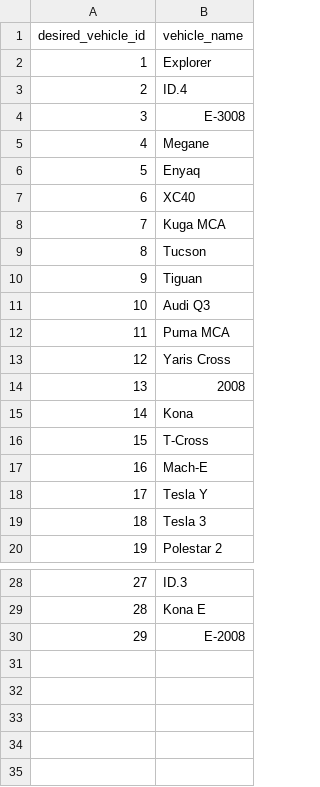
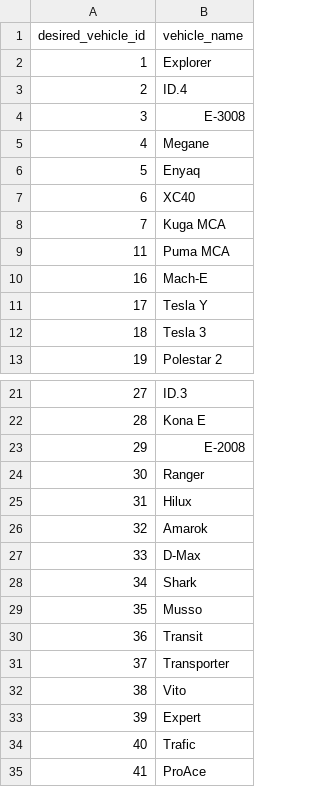
Before and after one commit to sebsmith-01/ford_filtering_automation, a CSV file: vehicle_ids.csv, drawn as a sheet; only a part is shown, gaps mark what is left out; removed rows and columns are numbered as before the commit, all else as after; the diff names each change by its address in the sheet, - before the commit and + after, or states it on an @@ line.

Commit message:
refactor: add GoogleSheetProcessor class, code quality improvement, and new CV lines

```diff
--- a/vehicle_ids.csv
+++ b/vehicle_ids.csv
-row 9: 8 | Tucson
-row 10: 9 | Tiguan
-row 11: 10 | Audi Q3
-row 13: 12 | Yaris Cross
-row 14: 13 | 2008
-row 15: 14 | Kona
-row 16: 15 | T-Cross
+row 24: 30 | Ranger
+row 25: 31 | Hilux
+row 26: 32 | Amarok
+row 27: 33 | D-Max
+row 28: 34 | Shark
+row 29: 35 | Musso
+row 30: 36 | Transit
+row 31: 37 | Transporter
+row 32: 38 | Vito
+row 33: 39 | Expert
+row 34: 40 | Trafic
+row 35: 41 | ProAce
```
Also changed, not shown: 9 other files.
